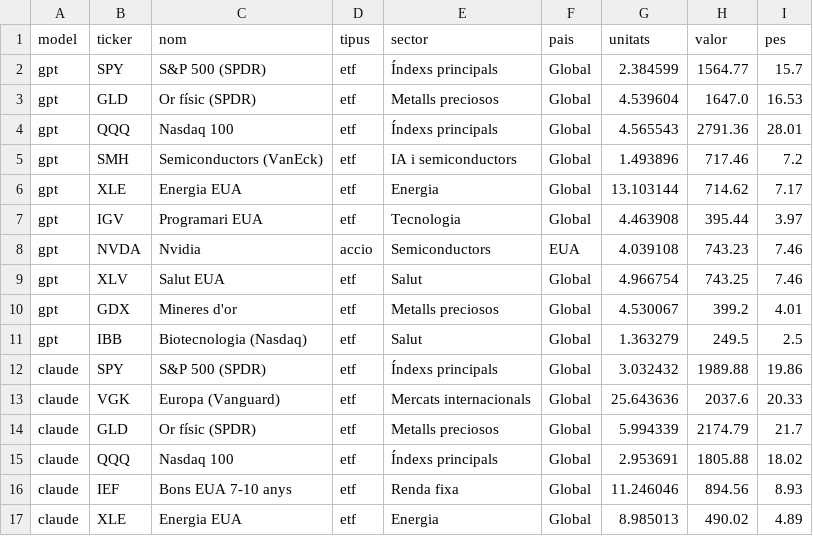
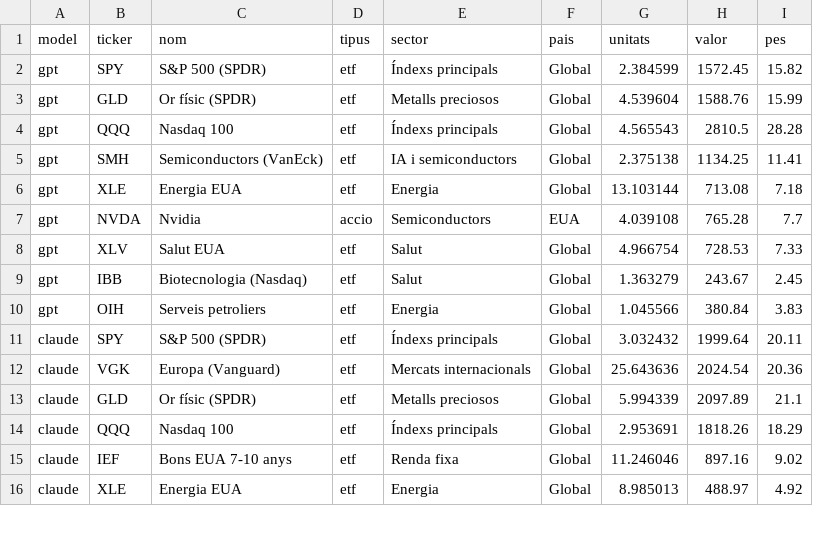
Before and after one commit to davidcortesalv-oss/alpha-artificial, a CSV file: dades/carteres.csv, drawn as a sheet; only a part is shown; the diff covers the shown part only.

```diff
--- a/dades/carteres.csv
+++ b/dades/carteres.csv
@@ -1,17 +1,16 @@
 model,ticker,nom,tipus,sector,pais,unitats,valor,pes
-gpt,SPY,S&P 500 (SPDR),etf,Índexs principals,Global,2.384599,1564.77,15.7
-gpt,GLD,Or físic (SPDR),etf,Metalls preciosos,Global,4.539604,1647.0,16.53
-gpt,QQQ,Nasdaq 100,etf,Índexs principals,Global,4.565543,2791.36,28.01
-gpt,SMH,Semiconductors (VanEck),etf,IA i semiconductors,Global,1.493896,717.46,7.2
-gpt,XLE,Energia EUA,etf,Energia,Global,13.103144,714.62,7.17
-gpt,IGV,Programari EUA,etf,Tecnologia,Global,4.463908,395.44,3.97
-gpt,NVDA,Nvidia,accio,Semiconductors,EUA,4.039108,743.23,7.46
-gpt,XLV,Salut EUA,etf,Salut,Global,4.966754,743.25,7.46
-gpt,GDX,Mineres d'or,etf,Metalls preciosos,Global,4.530067,399.2,4.01
-gpt,IBB,Biotecnologia (Nasdaq),etf,Salut,Global,1.363279,249.5,2.5
-claude,SPY,S&P 500 (SPDR),etf,Índexs principals,Global,3.032432,1989.88,19.86
-claude,VGK,Europa (Vanguard),etf,Mercats internacionals,Global,25.643636,2037.6,20.33
-claude,GLD,Or físic (SPDR),etf,Metalls preciosos,Global,5.994339,2174.79,21.7
-claude,QQQ,Nasdaq 100,etf,Índexs principals,Global,2.953691,1805.88,18.02
-claude,IEF,Bons EUA 7-10 anys,etf,Renda fixa,Global,11.246046,894.56,8.93
-claude,XLE,Energia EUA,etf,Energia,Global,8.985013,490.02,4.89
+gpt,SPY,S&P 500 (SPDR),etf,Índexs principals,Global,2.384599,1572.45,15.82
+gpt,GLD,Or físic (SPDR),etf,Metalls preciosos,Global,4.539604,1588.76,15.99
+gpt,QQQ,Nasdaq 100,etf,Índexs principals,Global,4.565543,2810.5,28.28
+gpt,SMH,Semiconductors (VanEck),etf,IA i semiconductors,Global,2.375138,1134.25,11.41
+gpt,XLE,Energia EUA,etf,Energia,Global,13.103144,713.08,7.18
+gpt,NVDA,Nvidia,accio,Semiconductors,EUA,4.039108,765.28,7.7
+gpt,XLV,Salut EUA,etf,Salut,Global,4.966754,728.53,7.33
+gpt,IBB,Biotecnologia (Nasdaq),etf,Salut,Global,1.363279,243.67,2.45
+gpt,OIH,Serveis petroliers,etf,Energia,Global,1.045566,380.84,3.83
+claude,SPY,S&P 500 (SPDR),etf,Índexs principals,Global,3.032432,1999.64,20.11
+claude,VGK,Europa (Vanguard),etf,Mercats internacionals,Global,25.643636,2024.54,20.36
+claude,GLD,Or físic (SPDR),etf,Metalls preciosos,Global,5.994339,2097.89,21.1
+claude,QQQ,Nasdaq 100,etf,Índexs principals,Global,2.953691,1818.26,18.29
+claude,IEF,Bons EUA 7-10 anys,etf,Renda fixa,Global,11.246046,897.16,9.02
+claude,XLE,Energia EUA,etf,Energia,Global,8.985013,488.97,4.92
```
Also changed, not shown: 3 added rows, 2 removed rows and 74 edited cells elsewhere in this file, dades/canvis.csv, dades/comissions.csv, 11 other files.
